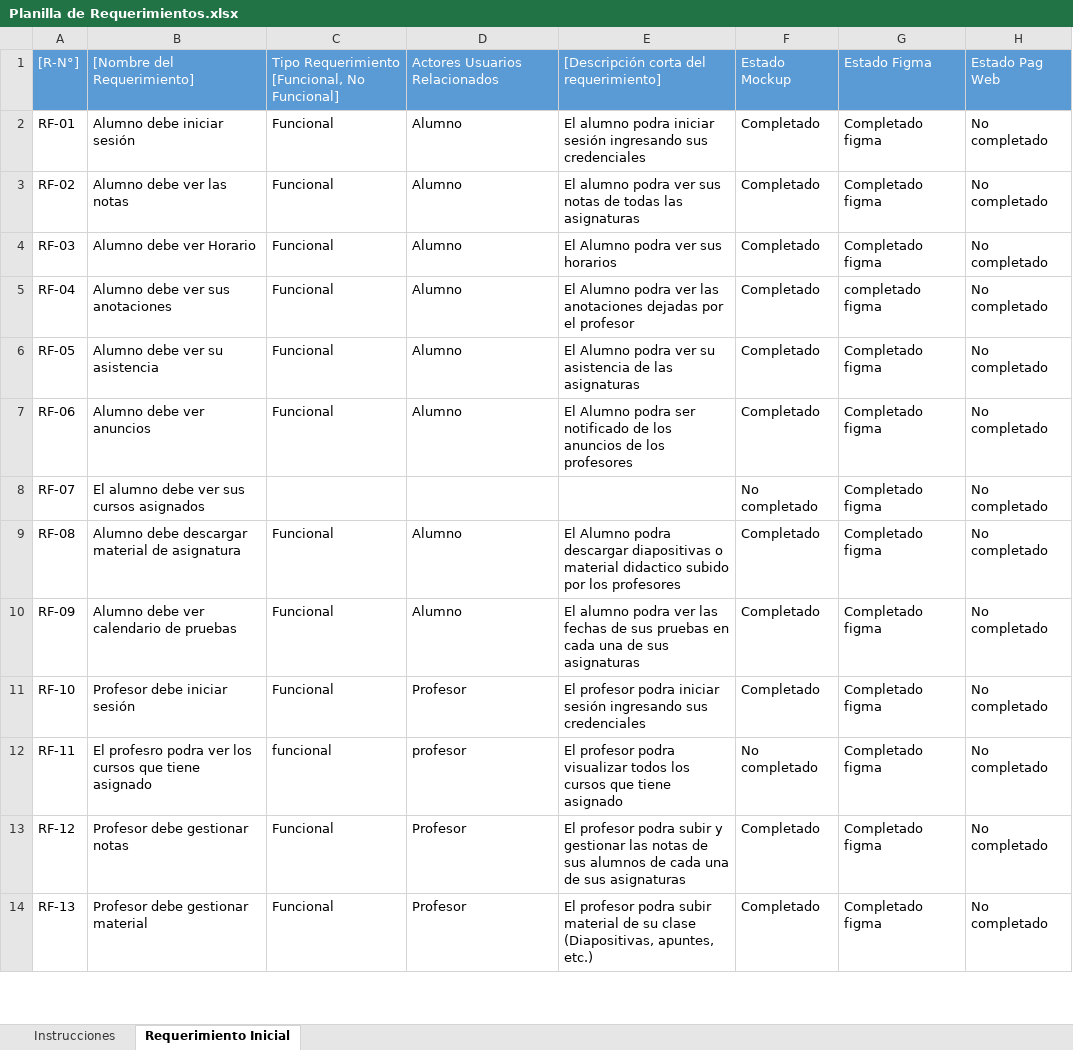
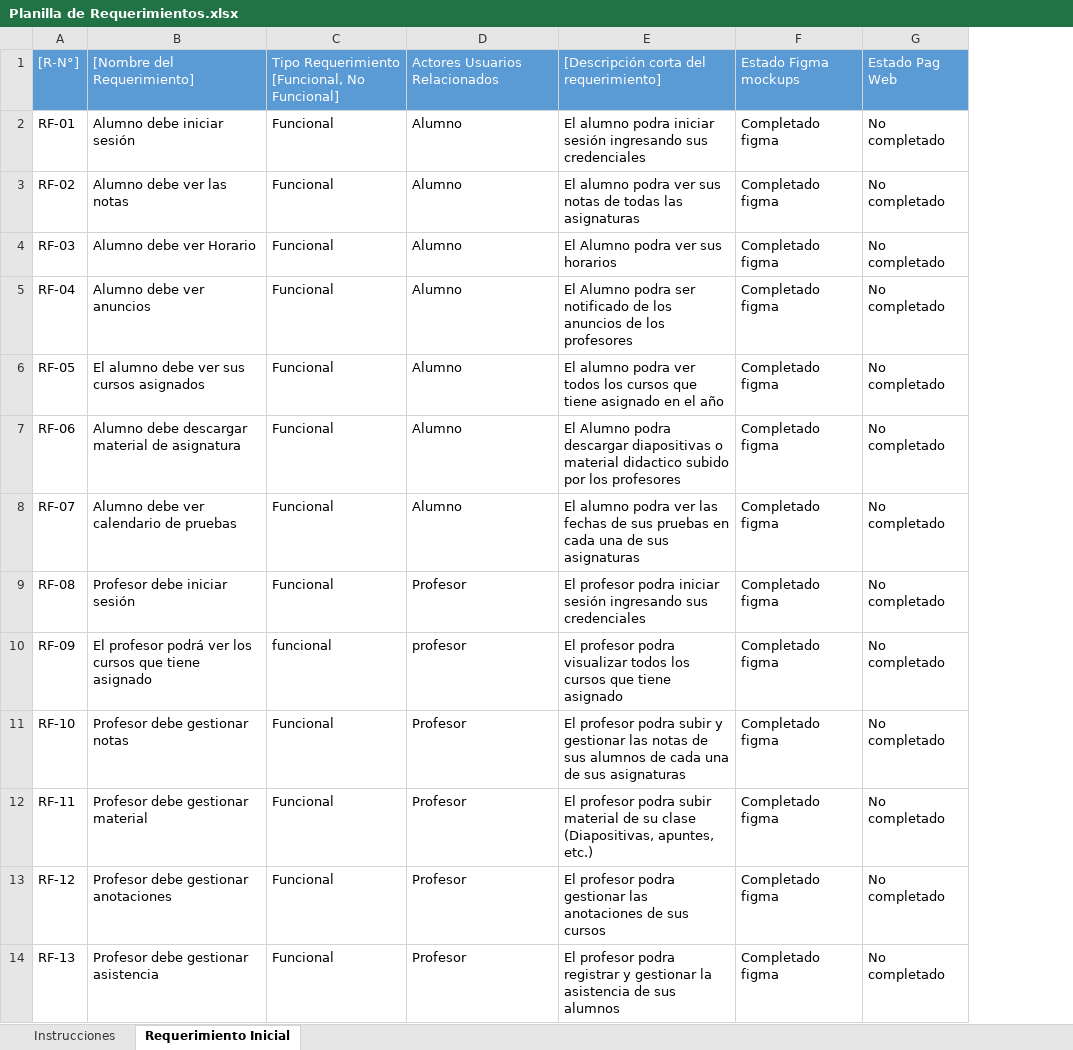
Before and after one commit to LucasElRojo/proyecto-portal-academico-2024, an Excel workbook: Fase 1/Evidencias grupales/Planilla de Requerimientos.xlsx, sheet Requerimiento Inicial, drawn as a sheet; only a part is shown; values as stored, in another font and other column widths than the file's, no borders; charts and pictures and conditional formats not drawn; removed rows and columns are numbered as before the commit, all else as after; the diff covers the shown part only; the diff names each change by its address in the sheet, - before the commit and + after, or states it on an @@ line.

Commit message:
Add files via upload

```diff
--- a/Fase 1/Evidencias grupales/Planilla de Requerimientos.xlsx (sheet Requerimiento Inicial)
+++ b/Fase 1/Evidencias grupales/Planilla de Requerimientos.xlsx (sheet Requerimiento Inicial)
-column F, rows 1-14: Estado Mockup | Completado | Completado | Completado | Completado | Completado | Completado | No completado | Completado | Completado | Completado | No completado | Completado | Completado
-F1: Estado Figma
+F1: Estado Figma mockups
-B5: Alumno debe ver sus anotaciones
+B5: Alumno debe ver anuncios
-E5: …Alumno podra ver las anotaciones dejadas por el profesor
+E5: …Alumno podra ser notificado de los anuncios de los profesores
-F5: completado figma
+F5: Completado figma
-B6: Alumno debe ver su asistencia
+B6: El alumno debe ver sus cursos asignados
-E6: El Alumno podra ver su asistencia de las asignaturas
+E6: El alumno podra ver todos los cursos que tiene asignado en el año
-B7: Alumno debe ver anuncios
+B7: Alumno debe descargar material de asignatura
-E7: …Alumno podra ser notificado de los anuncios de los profesores
+E7: …Alumno podra descargar diapositivas o material didactico subido por los profesores
-B8: El alumno debe ver sus cursos asignados
+B8: Alumno debe ver calendario de pruebas
-C8: (empty)
+C8: Funcional
-D8: (empty)
+D8: Alumno
-E8: (empty)
+E8: El alumno podra ver las fechas de sus pruebas en cada una de sus asignaturas
-B9: Alumno debe descargar material de asignatura
+B9: Profesor debe iniciar sesión
-D9: Alumno
+D9: Profesor
-E9: El Alumno podra descargar diapositivas o material didactico subido por los profesores
+E9: El profesor podra iniciar sesión ingresando sus credenciales
-B10: Alumno debe ver calendario de pruebas
+B10: El profesor podrá ver los cursos que tiene asignado
-C10: Funcional
+C10: funcional
-D10: Alumno
+D10: profesor
-E10: El alumno podra ver las fechas de sus pruebas en cada una de sus asignaturas
+E10: El profesor podra visualizar todos los cursos que tiene asignado
-B11: Profesor debe iniciar sesión
+B11: Profesor debe gestionar notas
-E11: …profesor podra iniciar sesión ingresando sus credenciales
+E11: …profesor podra subir y gestionar las notas de sus alumnos de cada una de sus asignaturas
-B12: El profesro podra ver los cursos que tiene asignado
+B12: Profesor debe gestionar material
-C12: funcional
+C12: Funcional
-D12: profesor
+D12: Profesor
-E12: …profesor podra visualizar todos los cursos que tiene asignado
+E12: …profesor podra subir material de su clase (Diapositivas, apuntes, etc.)
-B13: Profesor debe gestionar notas
+B13: Profesor debe gestionar anotaciones
-E13: …profesor podra subir y gestionar las notas de sus alumnos de cada una de sus asignaturas
+E13: …profesor podra gestionar las anotaciones de sus cursos
-B14: Profesor debe gestionar material
+B14: Profesor debe gestionar asistencia
-E14: …profesor podra subir material de su clase (Diapositivas, apuntes, etc.)
+E14: …profesor podra registrar y gestionar la asistencia de sus alumnos
```
Also changed, not shown: 12 added rows, 65 edited cells and cell formats elsewhere in this sheet.
